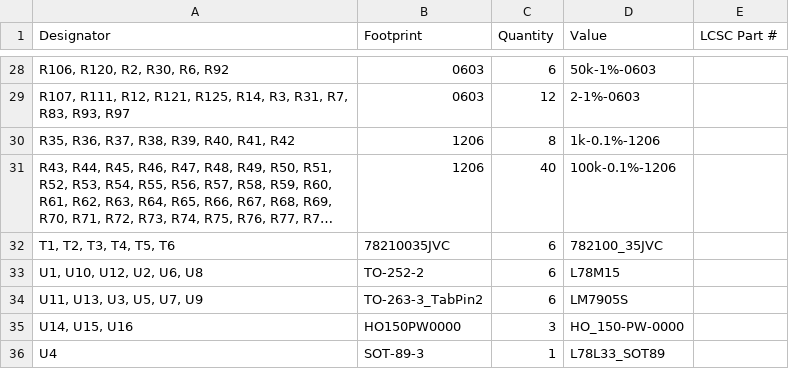
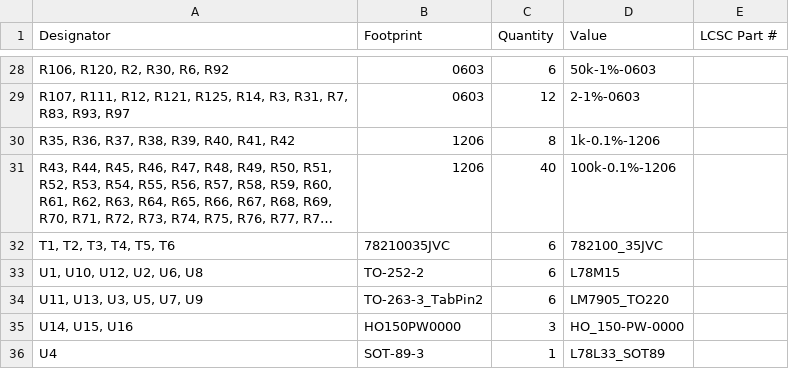
Before and after one commit to MidwestMotorBoy/HV-Inverter, a CSV file: Hardware/Power Board/production/bom.csv, drawn as a sheet; only a part is shown, gaps mark what is left out; long unchanged cells end in …; the diff names each change by its address in the sheet, - before the commit and + after, or states it on an @@ line.

```diff
--- a/Hardware/Power Board/production/bom.csv
+++ b/Hardware/Power Board/production/bom.csv
-D34 (Value): LM7905S
+D34 (Value): LM7905_TO220
```
Also changed, not shown: Hardware/Power Board/production/positions.csv, 39 other files.
